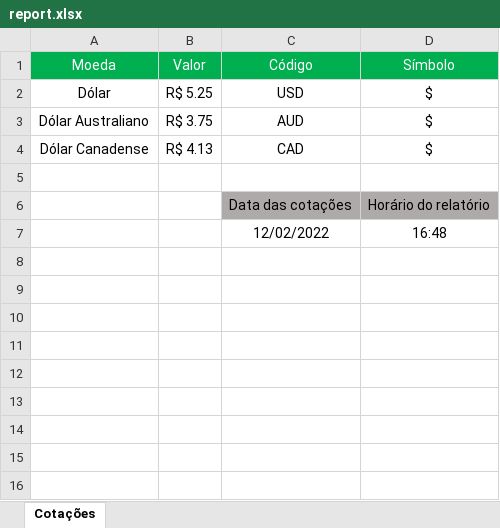
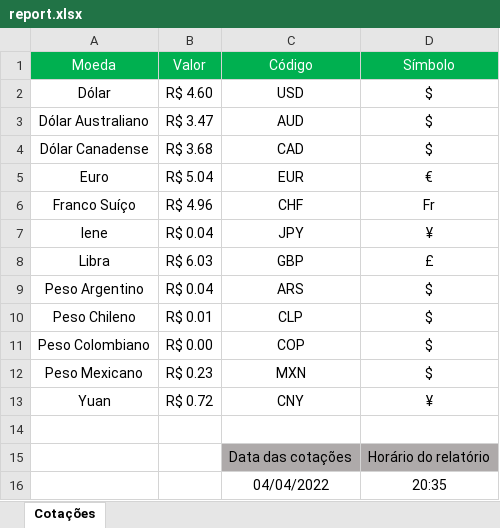
Before and after one commit to victoratavila/currency_api, an Excel workbook: src/Controllers/Sheet/outputs/report.xlsx, sheet Cotações, drawn as a sheet; values as stored, in another font and other column widths than the file's, no borders; removed rows and columns are numbered as before the commit, all else as after; the diff names each change by its address in the sheet, - before the commit and + after, or states it on an @@ line.

```diff
--- a/src/Controllers/Sheet/outputs/report.xlsx (sheet Cotações)
+++ b/src/Controllers/Sheet/outputs/report.xlsx (sheet Cotações)
-B2 (Valor): R$ 5.25
+B2 (Valor): R$ 4.60
-B3 (Valor): R$ 3.75
+B3 (Valor): R$ 3.47
-B4 (Valor): R$ 4.13
+B4 (Valor): R$ 3.68
+row 5: Euro | R$ 5.04 | EUR | €
+row 6: Franco Suíço | R$ 4.96 | CHF | Fr
+row 7: Iene | R$ 0.04 | JPY | ¥
+row 8: Libra | R$ 6.03 | GBP | £
+row 9: Peso Argentino | R$ 0.04 | ARS | $
+row 10: Peso Chileno | R$ 0.01 | CLP | $
+row 11: Peso Colombiano | R$ 0.00 | COP | $
+row 12: Peso Mexicano | R$ 0.23 | MXN | $
+row 13: Yuan | R$ 0.72 | CNY | ¥
-row 7:  |  | 12/02/2022 | 16:48
+row 16:  |  | 04/04/2022 | 20:35
```
Also changed, not shown: 3 other files.
